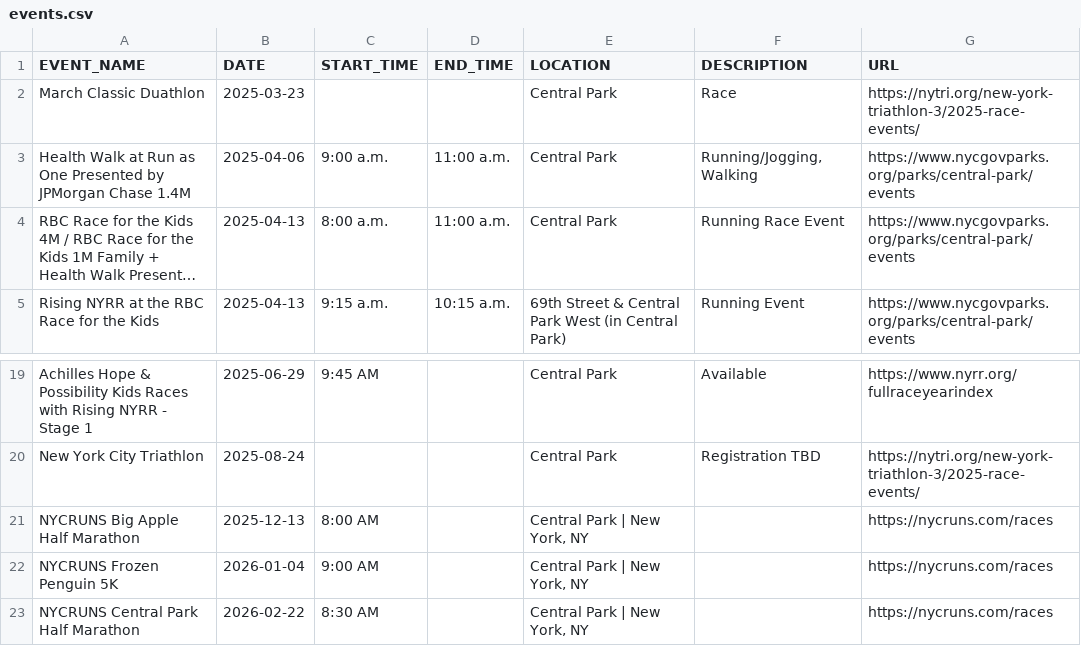
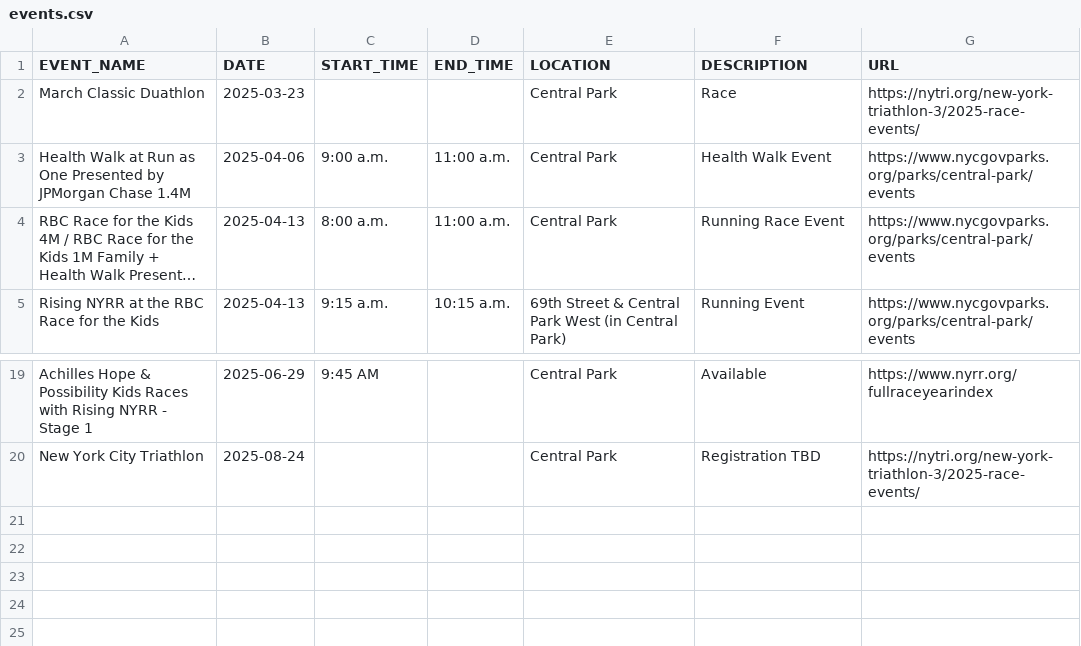
Before and after one commit to minimumviablestack/central-park-run-calendar, a CSV file: data/events.csv, drawn as a sheet; only a part is shown, gaps mark what is left out; long unchanged cells end in …; the diff names each change by its address in the sheet, - before the commit and + after, or states it on an @@ line.

Commit message:
Deploying to gh-pages from @ minimumviablestack/central-park-run-calendar@d4fb1bea95bc16603dfcb9bf60cf06014fc4da22 🚀

```diff
--- a/data/events.csv
+++ b/data/events.csv
-F3 (DESCRIPTION): Running/Jogging, Walking
+F3 (DESCRIPTION): Health Walk Event
-row 21: NYCRUNS Big Apple Half Marathon | 2025-12-13 | 8:00 AM |  | Central Park | New York, NY |  | https://nycruns.com/races
-row 22: NYCRUNS Frozen Penguin 5K | 2026-01-04 | 9:00 AM |  | Central Park | New York, NY |  | https://nycruns.com/races
-row 23: NYCRUNS Central Park Half Marathon | 2026-02-22 | 8:30 AM |  | Central Park | New York, NY |  | https://nycruns.com/races
```
Also changed, not shown: 2 other files.
